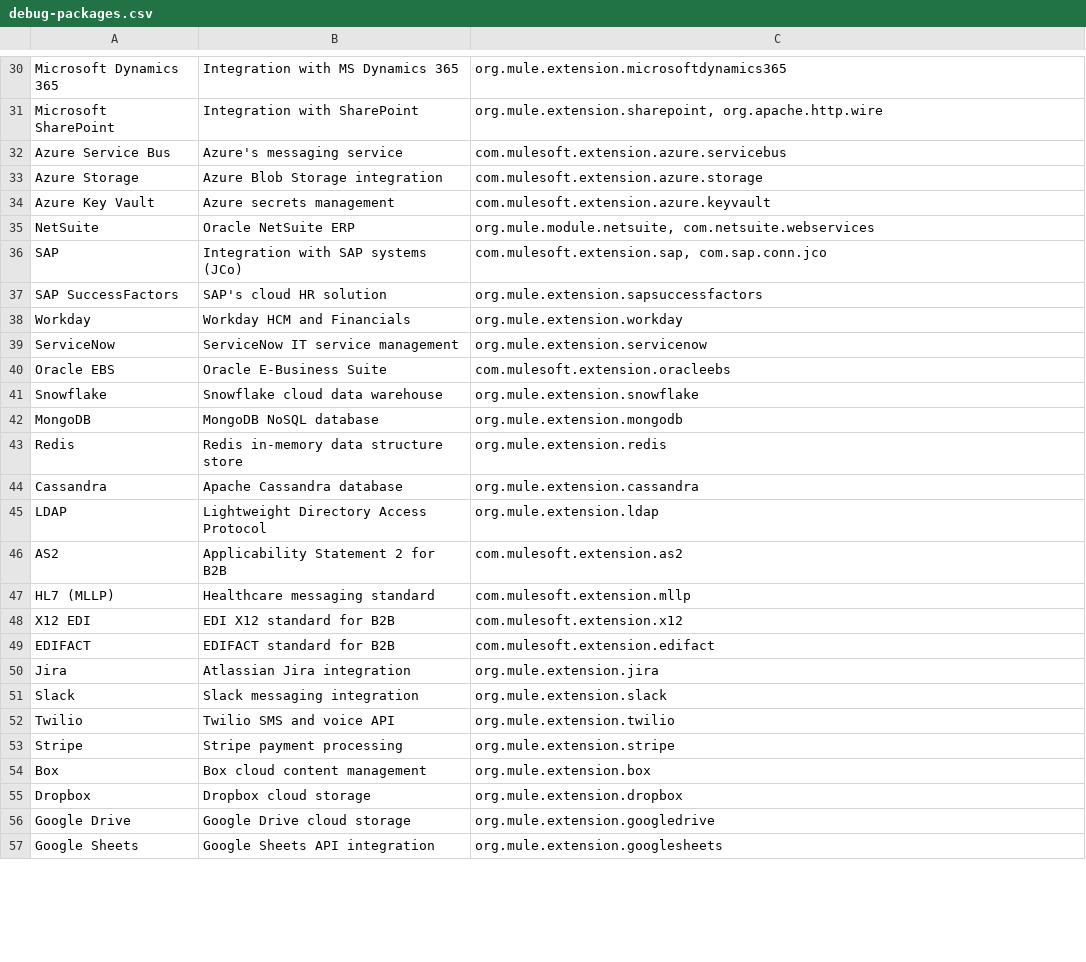
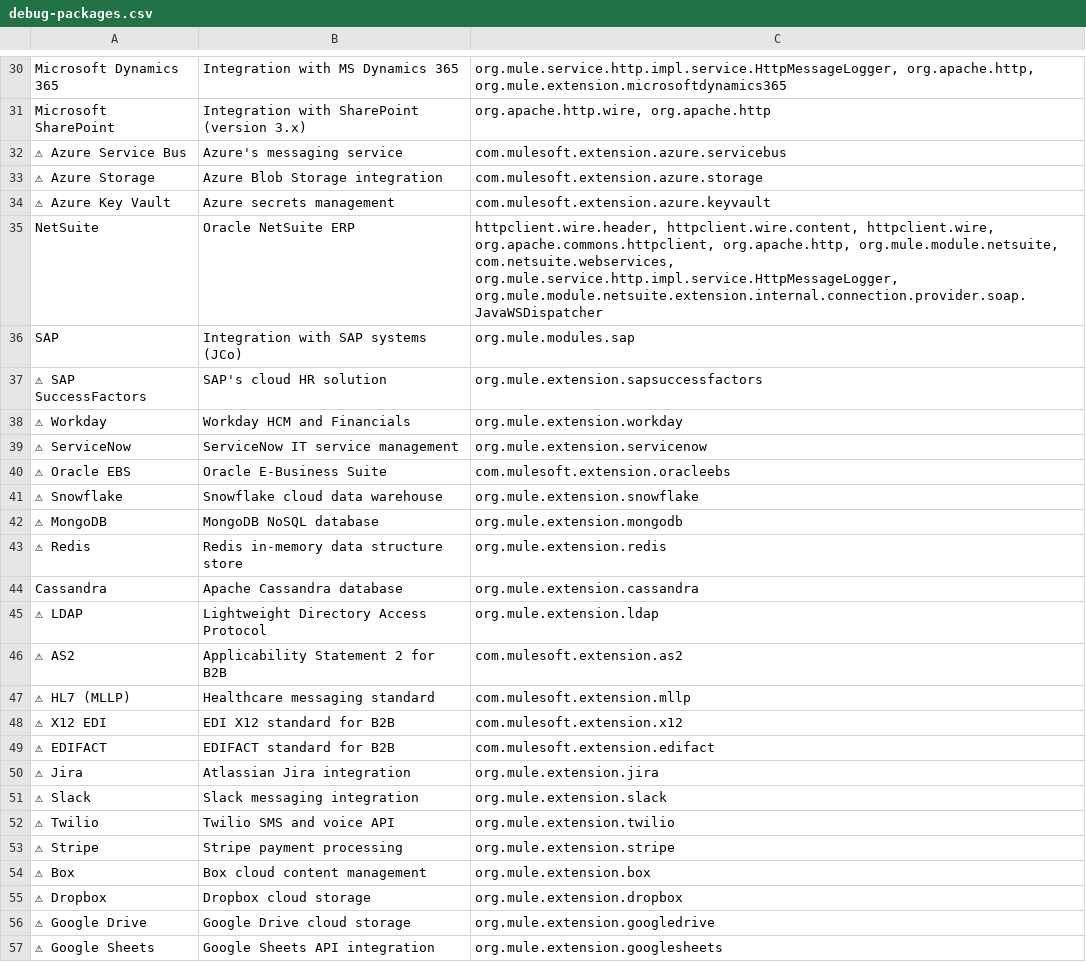
Before and after one commit to Upendra-Thunuguntla/upendra-thunuguntla.github.io, a CSV file: tools/mule-debug-package-finder/debug-packages.csv, drawn as a sheet; only a part is shown, gaps mark what is left out; the diff covers the shown part only; the diff names each change by its address in the sheet, - before the commit and + after, or states it on an @@ line.

```diff
--- a/tools/mule-debug-package-finder/debug-packages.csv
+++ b/tools/mule-debug-package-finder/debug-packages.csv
-C30: org.mule.extension.microsoftdynamics365
+C30: org.mule.service.http.impl.service.HttpMessageLogger, org.apache.http, org.mule.extension.microsoftdynamics365
-B31: Integration with SharePoint
+B31: Integration with SharePoint (version 3.x)
-C31: org.mule.extension.sharepoint, org.apache.http.wire
+C31: org.apache.http.wire, org.apache.http
-A32: Azure Service Bus
+A32: ⚠ Azure Service Bus
-A33: Azure Storage
+A33: ⚠ Azure Storage
-A34: Azure Key Vault
+A34: ⚠ Azure Key Vault
-C35: org.mule.module.netsuite, com.netsuite.webservices
+C35: httpclient.wire.header, httpclient.wire.content, httpclient.wire, org.apache.commons.httpclient, org.apache.http, org.mule.module.netsuite, com.netsuite.webservices, org.mule.service.http.impl.service.HttpMessageLogger, org.mule.module.netsuite.extension.internal.connection.provider.soap.JavaWSDispatcher
-C36: com.mulesoft.extension.sap, com.sap.conn.jco
+C36: org.mule.modules.sap
-A37: SAP SuccessFactors
+A37: ⚠ SAP SuccessFactors
-A38: Workday
+A38: ⚠ Workday
-A39: ServiceNow
+A39: ⚠ ServiceNow
-A40: Oracle EBS
+A40: ⚠ Oracle EBS
-A41: Snowflake
+A41: ⚠ Snowflake
-A42: MongoDB
+A42: ⚠ MongoDB
-A43: Redis
+A43: ⚠ Redis
-A45: LDAP
+A45: ⚠ LDAP
-A46: AS2
+A46: ⚠ AS2
-A47: HL7 (MLLP)
+A47: ⚠ HL7 (MLLP)
-A48: X12 EDI
+A48: ⚠ X12 EDI
-A49: EDIFACT
+A49: ⚠ EDIFACT
-A50: Jira
+A50: ⚠ Jira
-A51: Slack
+A51: ⚠ Slack
-A52: Twilio
+A52: ⚠ Twilio
-A53: Stripe
+A53: ⚠ Stripe
-A54: Box
+A54: ⚠ Box
-A55: Dropbox
+A55: ⚠ Dropbox
-A56: Google Drive
+A56: ⚠ Google Drive
-A57: Google Sheets
+A57: ⚠ Google Sheets
```
Also changed, not shown: 29 added rows, 2 removed rows and 26 edited cells elsewhere in this file, 3 other files.
